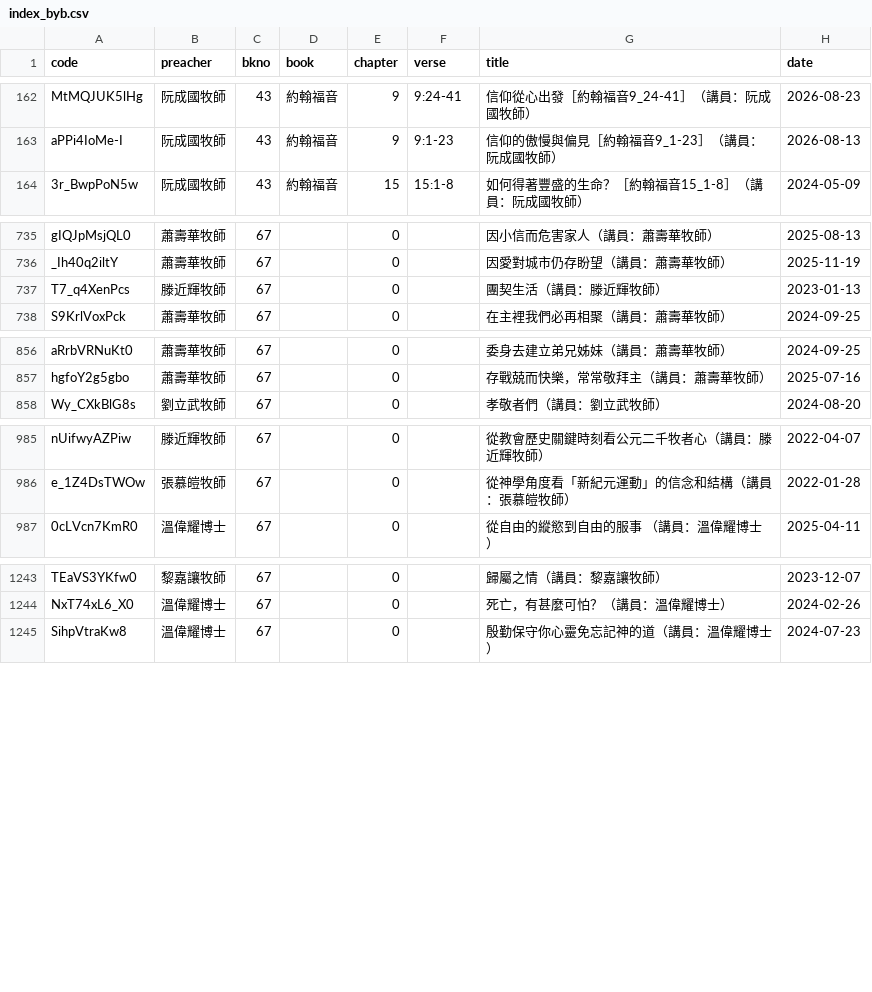
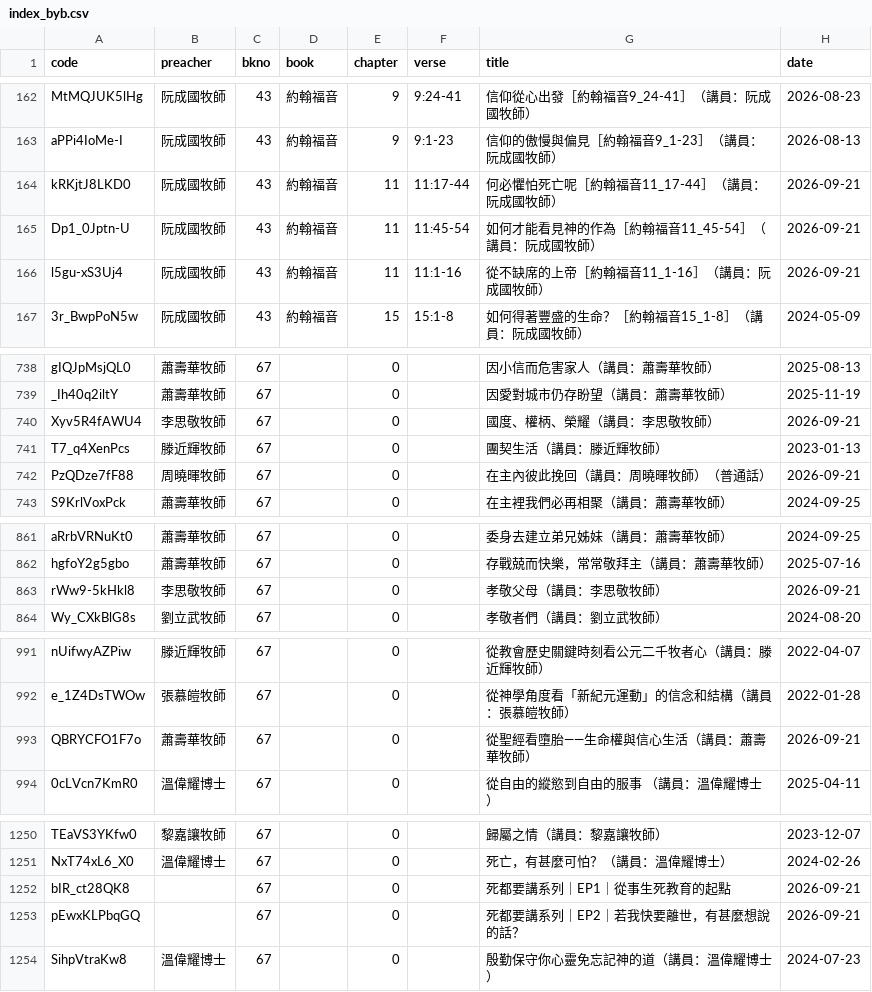
Before and after one commit to michaelchanwahyan/sermon-app, a CSV file: projects/ACSMHK/index_byb.csv, drawn as a sheet; only a part is shown, gaps mark what is left out; the diff covers the shown part only.

```diff
--- a/projects/ACSMHK/index_byb.csv
+++ b/projects/ACSMHK/index_byb.csv
@@ -163,2 +163,5 @@ MtMQJUK5lHg,阮成國牧師,43,約翰福音,9,9:24-41,信仰從心出發［約
 aPPi4IoMe-I,阮成國牧師,43,約翰福音,9,9:1-23,信仰的傲慢與偏見［約翰福音9_1-23］（講員：阮成國牧師）,2026-08-13
+kRKjtJ8LKD0,阮成國牧師,43,約翰福音,11,11:17-44,何必懼怕死亡呢［約翰福音11_17-44］（講員：阮成國牧師）,2026-09-21
+Dp1_0Jptn-U,阮成國牧師,43,約翰福音,11,11:45-54,如何才能看見神的作為［約翰福音11_45-54］（講員：阮成國牧師）,2026-09-21
+l5gu-xS3Uj4,阮成國牧師,43,約翰福音,11,11:1-16,從不缺席的上帝［約翰福音11_1-16］（講員：阮成國牧師）,2026-09-21
 3r_BwpPoN5w,阮成國牧師,43,約翰福音,15,15:1-8,如何得著豐盛的生命？［約翰福音15_1-8］（講員：阮成國牧師）,2024-05-09
@@ -736,3 +739,5 @@ gIQJpMsjQL0,蕭壽華牧師,67,,0,,因小信而危害家人（講員：蕭壽華
 _Ih40q2iltY,蕭壽華牧師,67,,0,,因愛對城市仍存盼望（講員：蕭壽華牧師）,2025-11-19
+Xyv5R4fAWU4,李思敬牧師,67,,0,,國度、權柄、榮耀（講員：李思敬牧師）,2026-09-21
 T7_q4XenPcs,滕近輝牧師,67,,0,,團契生活（講員：滕近輝牧師）,2023-01-13
+PzQDze7fF88,周曉暉牧師,67,,0,,在主內彼此挽回（講員：周曉暉牧師）（普通話）,2026-09-21
 S9KrlVoxPck,蕭壽華牧師,67,,0,,在主裡我們必再相聚（講員：蕭壽華牧師）,2024-09-25
@@ -857,2 +862,3 @@ aRrbVRNuKt0,蕭壽華牧師,67,,0,,委身去建立弟兄姊妹（講員：蕭壽
 hgfoY2g5gbo,蕭壽華牧師,67,,0,,存戰兢而快樂，常常敬拜主（講員：蕭壽華牧師）,2025-07-16
+rWw9-5kHkl8,李思敬牧師,67,,0,,孝敬父母（講員：李思敬牧師）,2026-09-21
 Wy_CXkBlG8s,劉立武牧師,67,,0,,孝敬者們（講員：劉立武牧師）,2024-08-20
@@ -986,2 +992,3 @@ nUifwyAZPiw,滕近輝牧師,67,,0,,從教會歷史關鍵時刻看公元二千牧
 e_1Z4DsTWOw,張慕皚牧師,67,,0,,從神學角度看「新紀元運動」的信念和結構（講員：張慕皚牧師）,2022-01-28
+QBRYCFO1F7o,蕭壽華牧師,67,,0,,從聖經看墮胎——生命權與信心生活（講員：蕭壽華牧師）,2026-09-21
 0cLVcn7KmR0,溫偉耀博士,67,,0,,從自由的縱慾到自由的服事 （講員：溫偉耀博士）,2025-04-11
@@ -1244,2 +1251,4 @@ TEaVS3YKfw0,黎嘉讓牧師,67,,0,,歸屬之情（講員：黎嘉讓牧師）,20
 NxT74xL6_X0,溫偉耀博士,67,,0,,死亡，有甚麼可怕？（講員：溫偉耀博士）,2024-02-26
+bIR_ct28QK8,,67,,0,,死都要講系列｜EP1｜從事生死教育的起點,2026-09-21
+pEwxKLPbqGQ,,67,,0,,死都要講系列｜EP2｜若我快要離世，有甚麼想說的話？,2026-09-21
 SihpVtraKw8,溫偉耀博士,67,,0,,殷勤保守你心靈免忘記神的道（講員：溫偉耀博士）,2024-07-23
```
Also changed, not shown: 4 added rows elsewhere in this file, projects/ACSMHK/index_byn.csv, projects/ACSMHK/index_byp.csv, 14 other files.
